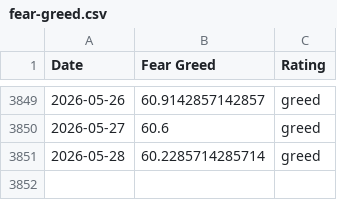
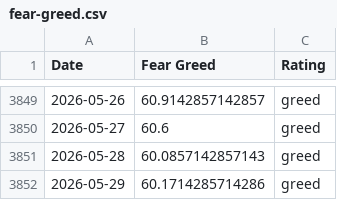
Before and after one commit to sln-crayfish/fear-greed-data, a CSV file: fear-greed.csv, drawn as a sheet; only a part is shown, gaps mark what is left out.

```diff
--- a/fear-greed.csv
+++ b/fear-greed.csv
@@ -3850,2 +3850,3 @@ Date,Fear Greed,Rating
 2026-05-27,60.6,greed
-2026-05-28,60.2285714285714,greed
+2026-05-28,60.0857142857143,greed
+2026-05-29,60.1714285714286,greed
```
Also changed, not shown: datasets/cnn_fear_greed.csv, 1 other file.
